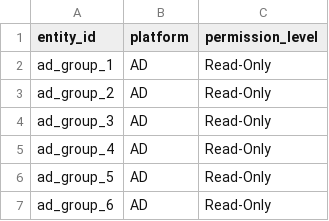
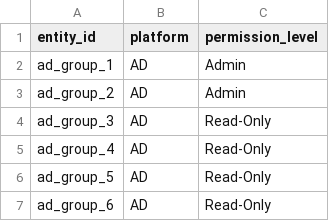
Before and after one commit to VinayakKumarSingh/SprawlBlock, a CSV file: permissions.csv, drawn as a sheet; only a part is shown; the diff covers the shown part only.

```diff
--- a/permissions.csv
+++ b/permissions.csv
@@ -1,4 +1,4 @@
 entity_id,platform,permission_level
-ad_group_1,AD,Read-Only
-ad_group_2,AD,Read-Only
+ad_group_1,AD,Admin
+ad_group_2,AD,Admin
 ad_group_3,AD,Read-Only
```
Also changed, not shown: 15 removed rows and 3 edited cells elsewhere in this file, audit_events.csv, group_mappings.csv, 2 other files.
